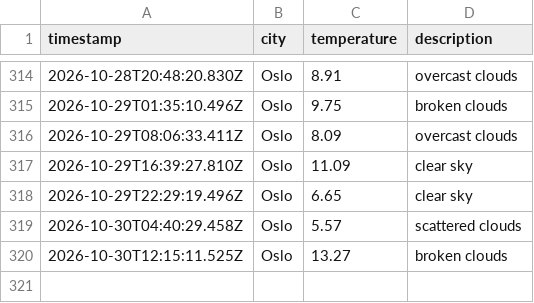
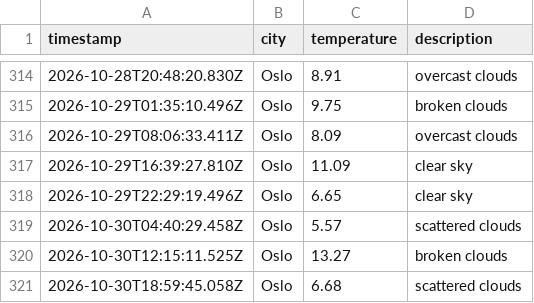
Before and after one commit to JGiles03/weather_data_ops, a CSV file: data/weather_log.csv, drawn as a sheet; only a part is shown, gaps mark what is left out.

```diff
--- a/data/weather_log.csv
+++ b/data/weather_log.csv
@@ -320 +320,2 @@ timestamp,city,temperature,description
 2026-10-30T12:15:11.525Z,Oslo,13.27,broken clouds
+2026-10-30T18:59:45.058Z,Oslo,6.68,scattered clouds
```
Also changed, not shown: 1 other file.
